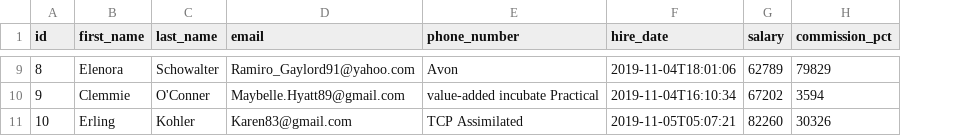
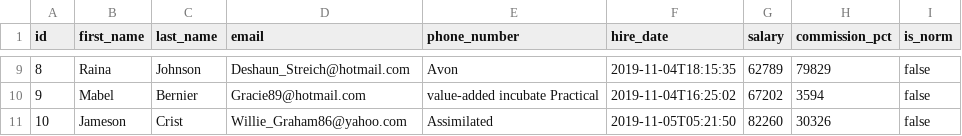
Before and after one commit to nurislam-kalenov/jhipster-sample-application, a CSV file: src/main/resources/config/liquibase/fake-data/employee.csv, drawn as a sheet; only a part is shown, gaps mark what is left out; the diff covers the shown part only; the diff names each change by its address in the sheet, - before the commit and + after, or states it on an @@ line.

```diff
--- a/src/main/resources/config/liquibase/fake-data/employee.csv
+++ b/src/main/resources/config/liquibase/fake-data/employee.csv
+column I (is_norm), rows 9-11: all false
-B9 (first_name): Elenora
+B9 (first_name): Raina
-C9 (last_name): Schowalter
+C9 (last_name): Johnson
-D9 (email): Ramiro_Gaylord91@yahoo.com
+D9 (email): Deshaun_Streich@hotmail.com
-F9 (hire_date): 2019-11-04T18:01:06
+F9 (hire_date): 2019-11-04T18:15:35
-B10 (first_name): Clemmie
+B10 (first_name): Mabel
-C10 (last_name): O'Conner
+C10 (last_name): Bernier
-D10 (email): Maybelle.Hyatt89@gmail.com
+D10 (email): Gracie89@hotmail.com
-F10 (hire_date): 2019-11-04T16:10:34
+F10 (hire_date): 2019-11-04T16:25:02
-B11 (first_name): Erling
+B11 (first_name): Jameson
-C11 (last_name): Kohler
+C11 (last_name): Crist
-D11 (email): Karen83@gmail.com
+D11 (email): Willie_Graham86@yahoo.com
-E11 (phone_number): TCP Assimilated
+E11 (phone_number): Assimilated
-F11 (hire_date): 2019-11-05T05:07:21
+F11 (hire_date): 2019-11-05T05:21:50
```
Also changed, not shown: 28 edited cells elsewhere in this file, src/main/resources/config/liquibase/fake-data/job.csv, src/main/resources/config/liquibase/fake-data/job_history.csv, 9 other files.
